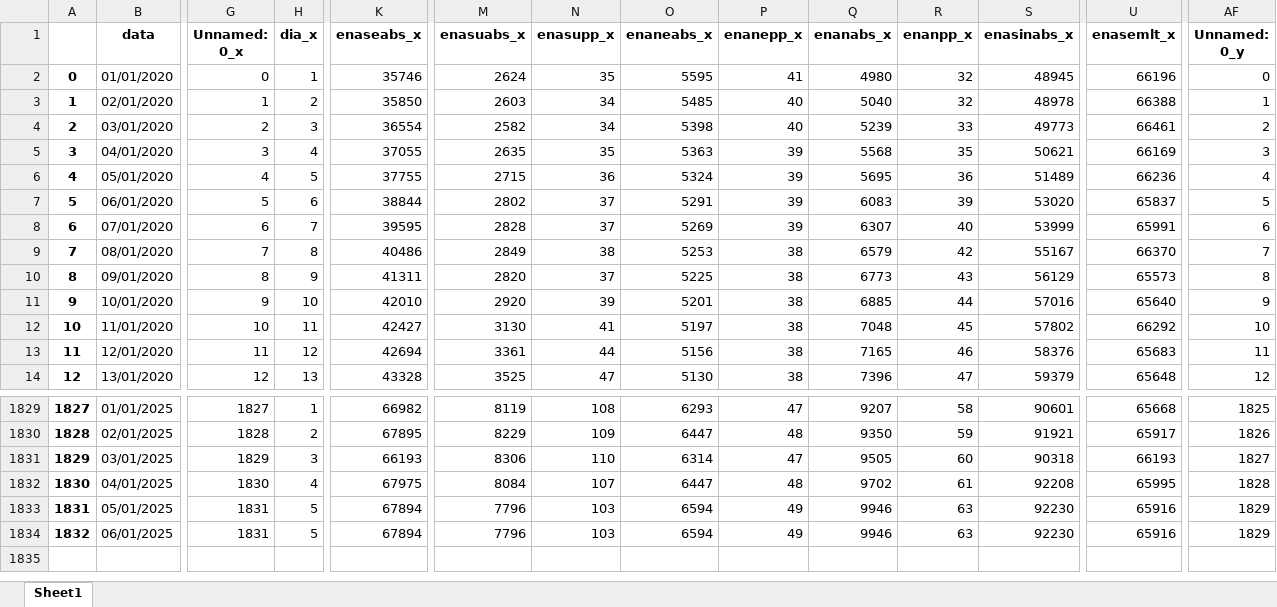
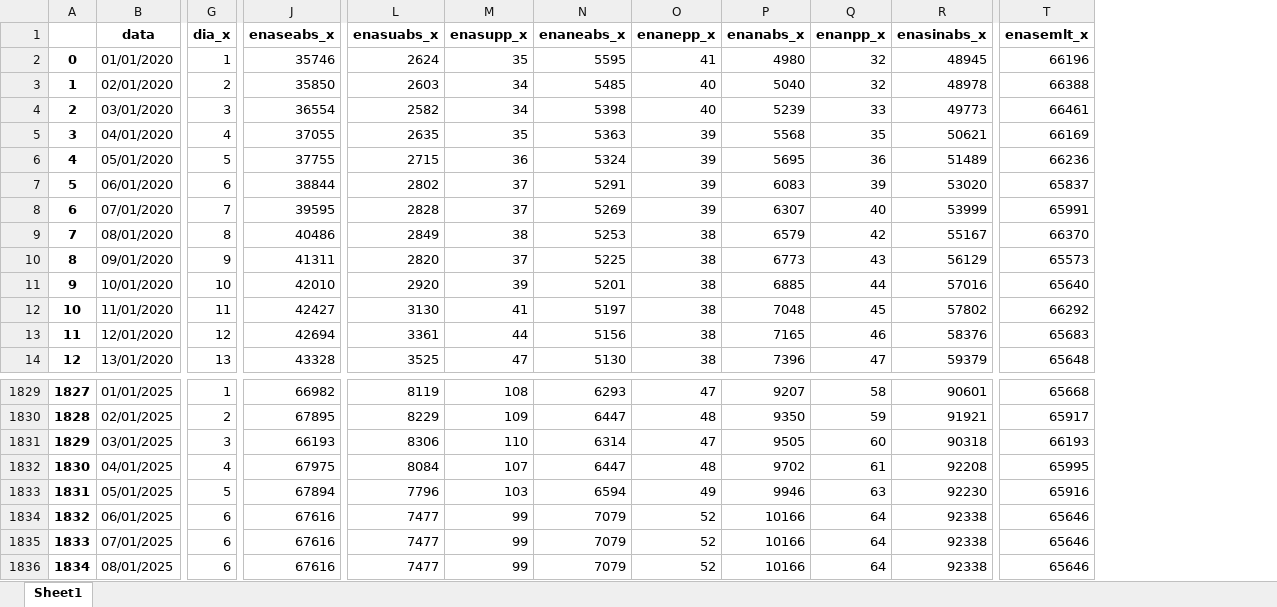
Before and after one commit to bernavice/dashboard_premissas_precos, an Excel workbook: assets/df_final.xlsx, sheet Sheet1, drawn as a sheet; only a part is shown, gaps mark what is left out; values as stored, in another font and other column widths than the file's, no borders; removed rows and columns are numbered as before the commit, all else as after; rows hold the shown columns only; the diff covers the shown part only; the diff names each change by its address in the sheet, - before the commit and + after, or states it on an @@ line.

```diff
--- a/assets/df_final.xlsx (sheet Sheet1)
+++ b/assets/df_final.xlsx (sheet Sheet1)
-column G (Unnamed: 0_x), rows 2-14: 0 | 1 | 2 | 3 | 4 | 5 | 6 | 7 | 8 | 9 | 10 | 11 | 12; rows 1829-1834: 1827 | 1828 | 1829 | 1830 | 1831 | 1831
-column AF (Unnamed: 0_y), rows 2-14: 0 | 1 | 2 | 3 | 4 | 5 | 6 | 7 | 8 | 9 | 10 | 11 | 12; rows 1829-1834: 1825 | 1826 | 1827 | 1828 | 1829 | 1829
-G1834 (dia_x): 5
+G1834 (dia_x): 6
-J1834 (enaseabs_x): 67894
+J1834 (enaseabs_x): 67616
-L1834 (enasuabs_x): 7796
+L1834 (enasuabs_x): 7477
-M1834 (enasupp_x): 103
+M1834 (enasupp_x): 99
-N1834 (enaneabs_x): 6594
+N1834 (enaneabs_x): 7079
-O1834 (enanepp_x): 49
+O1834 (enanepp_x): 52
-P1834 (enanabs_x): 9946
+P1834 (enanabs_x): 10166
-Q1834 (enanpp_x): 63
+Q1834 (enanpp_x): 64
-R1834 (enasinabs_x): 92230
+R1834 (enasinabs_x): 92338
-T1834 (enasemlt_x): 65916
+T1834 (enasemlt_x): 65646
+row 1835: 1833 | 07/01/2025 | 6 | 67616 | 7477 | 99 | 7079 | 52 | 10166 | 64 | 92338 | 65646
+row 1836: 1834 | 08/01/2025 | 6 | 67616 | 7477 | 99 | 7079 | 52 | 10166 | 64 | 92338 | 65646
```
Also changed, not shown: 41 edited cells elsewhere in this sheet, assets/me3.xlsx, assets/teste.xlsx, 4 other files.
